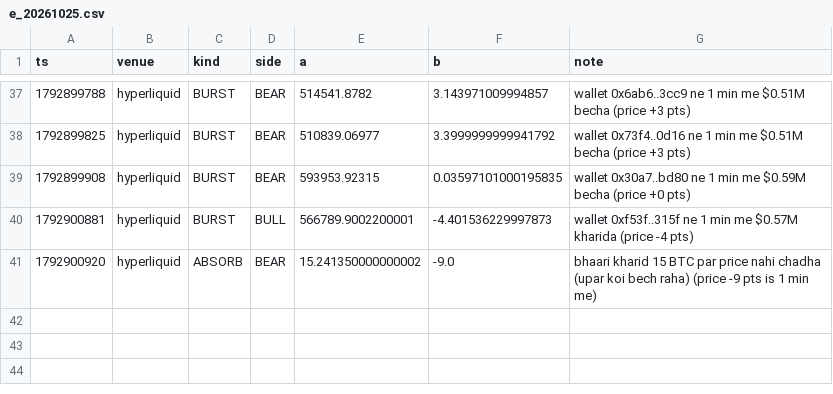
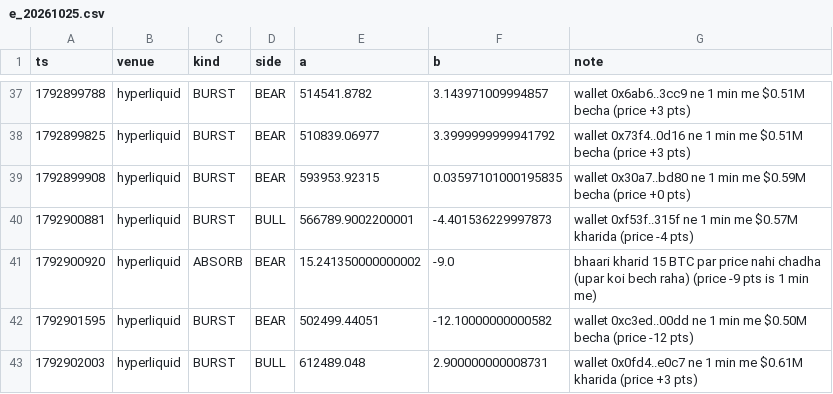
Before and after one commit to Maddysingh06/market-data, a CSV file: data/e_20261025.csv, drawn as a sheet; only a part is shown, gaps mark what is left out.

```diff
--- a/data/e_20261025.csv
+++ b/data/e_20261025.csv
@@ -41 +41,3 @@ ts,venue,kind,side,a,b,note
 1792900920,hyperliquid,ABSORB,BEAR,15.241350000000002,-9.0,bhaari kharid 15 BTC par price nahi chadha (upar koi bech raha) (price -9 pts is 1 min me)
+1792901595,hyperliquid,BURST,BEAR,502499.44051,-12.10000000000582,wallet 0xc3ed..00dd ne 1 min me $0.50M becha (price -12 pts)
+1792902003,hyperliquid,BURST,BULL,612489.048,2.900000000008731,wallet 0x0fd4..e0c7 ne 1 min me $0.61M kharida (price +3 pts)
```
Also changed, not shown: data/w_20261025.csv, 3 other files.
